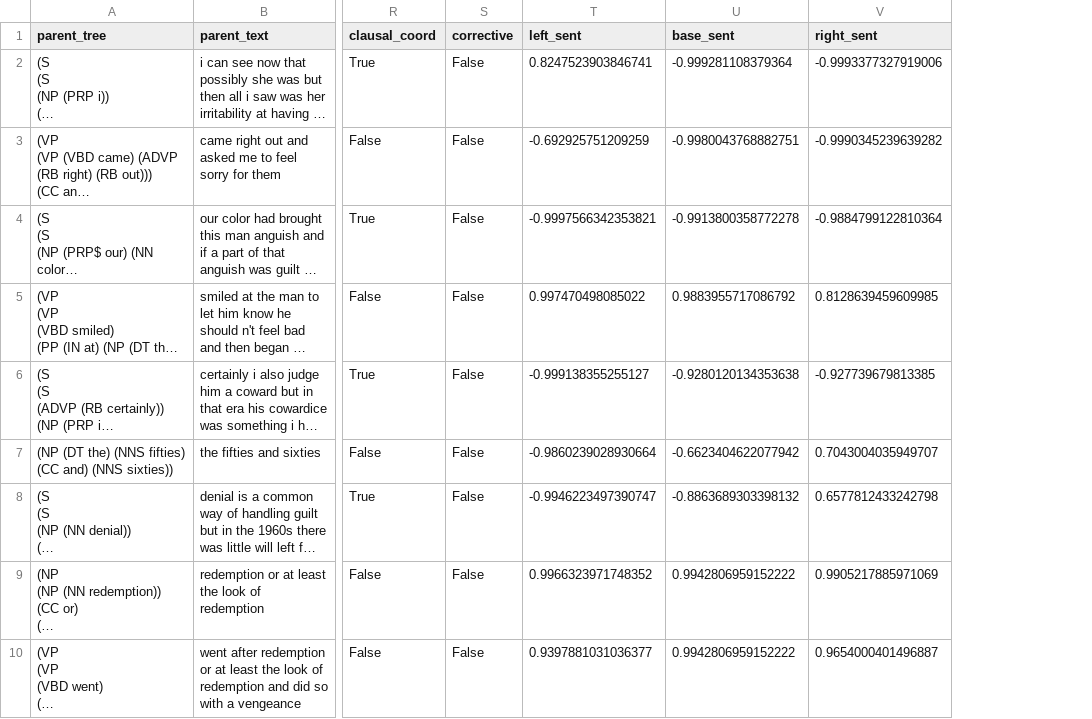
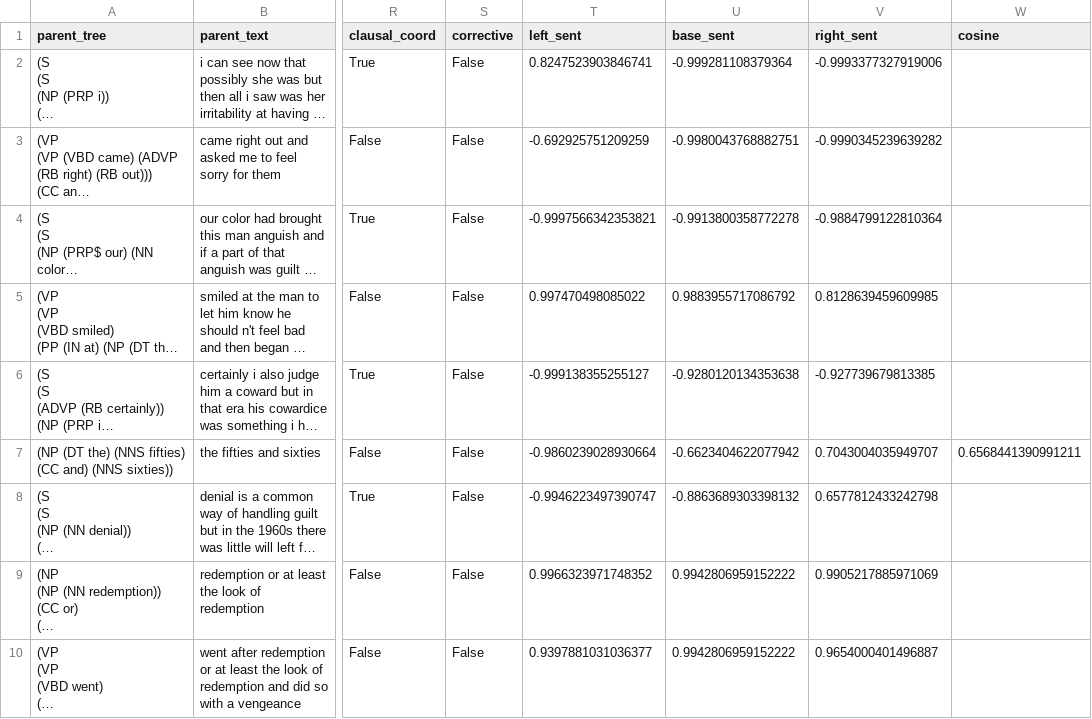
Before and after one commit to OliverWeizel/senior-thesis, a CSV file: out3.csv, drawn as a sheet; only a part is shown, gaps mark what is left out; long unchanged cells end in …; the diff names each change by its address in the sheet, - before the commit and + after, or states it on an @@ line.

```diff
--- a/out3.csv
+++ b/out3.csv
+column W (cosine), row 7: 0.6568441390991211
```
Also changed, not shown: 1 other file.
